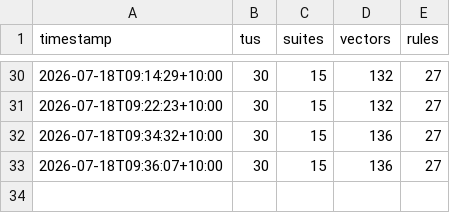
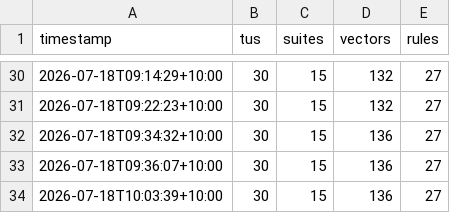
Before and after one commit to awto-au/linux-rs, a CSV file: docs/status/history.csv, drawn as a sheet; only a part is shown, gaps mark what is left out.

```diff
--- a/docs/status/history.csv
+++ b/docs/status/history.csv
@@ -33 +33,2 @@ timestamp,tus,suites,vectors,rules
 2026-07-18T09:36:07+10:00,30,15,136,27
+2026-07-18T10:03:39+10:00,30,15,136,27
```
Also changed, not shown: 2 other files.
